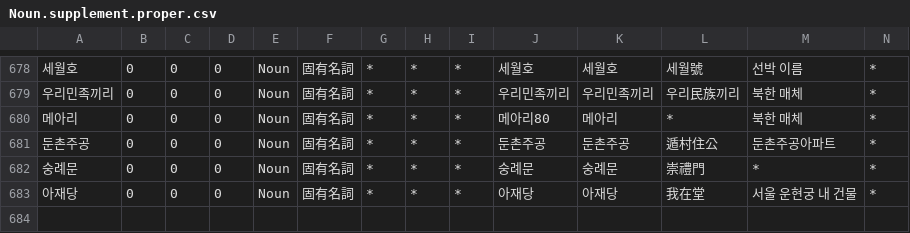
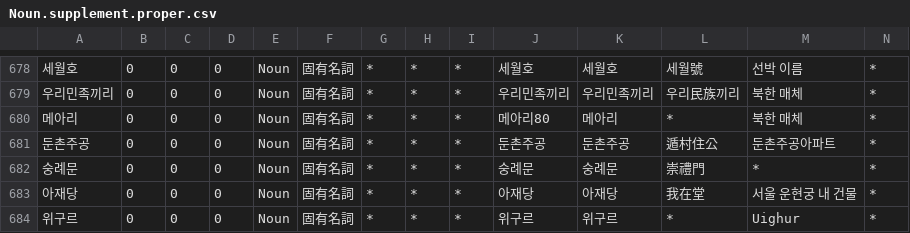
Before and after one commit to okikirmui/handic, a CSV file: seed/Noun.supplement.proper.csv, drawn as a sheet; only a part is shown, gaps mark what is left out; rows hold the shown columns only; the diff names each change by its address in the sheet, - before the commit and + after, or states it on an @@ line.

```diff
--- a/seed/Noun.supplement.proper.csv
+++ b/seed/Noun.supplement.proper.csv
+row 684: 위구르 | 0 | 0 | 0 | Noun | 固有名詞 | * | * | * | 위구르 | 위구르 | * | Uighur | *
```
Also changed, not shown: seed/Noun.supplement.org.csv, 2 other files.
